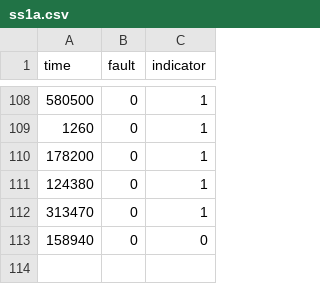
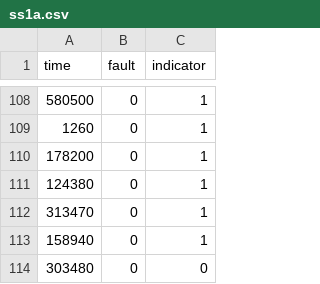
Before and after one commit to SwReliab/SoftwareFaultData, a CSV file: musa/ss1a.csv, drawn as a sheet; only a part is shown, gaps mark what is left out.

```diff
--- a/musa/ss1a.csv
+++ b/musa/ss1a.csv
@@ -112,2 +112,3 @@
 313470,0,1
-158940,0,0
+158940,0,1
+303480,0,0
```
Also changed, not shown: musa/ss1b.csv, musa/ss2.csv, 13 other files.
